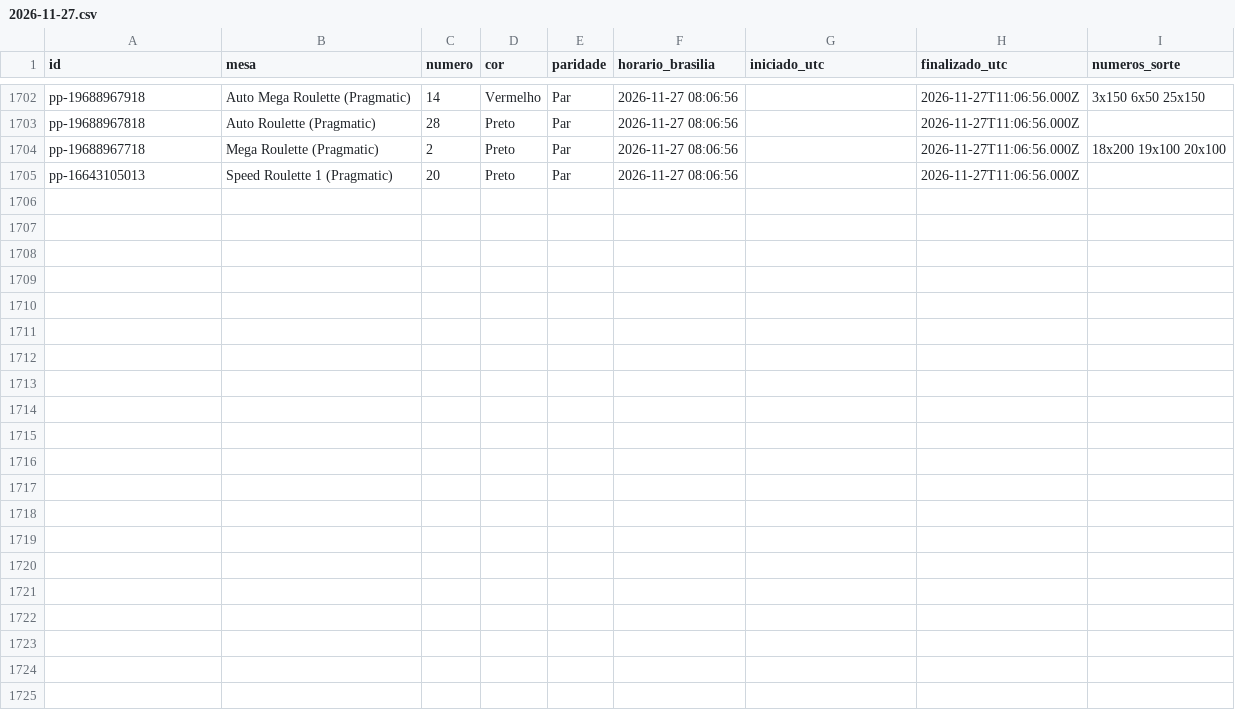
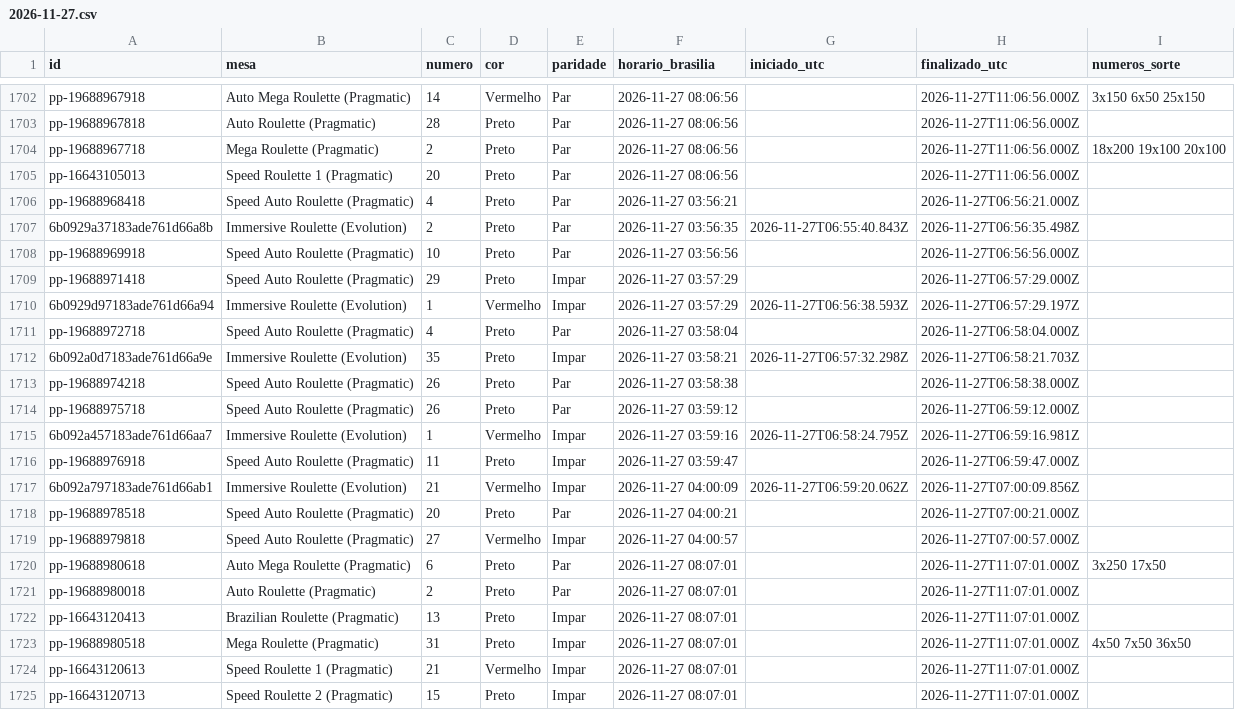
Before and after one commit to mr-ecktor/roleta-historico, a CSV file: dados/2026/2026-11-27.csv, drawn as a sheet; only a part is shown, gaps mark what is left out.

Commit message:
Dados: 2026-11-27 04:01

```diff
--- a/dados/2026/2026-11-27.csv
+++ b/dados/2026/2026-11-27.csv
@@ -1705 +1705,21 @@ pp-19688967718,Mega Roulette (Pragmatic),2,Preto,Par,2026-11-27 08:06:56,,2026-1
 pp-16643105013,Speed Roulette 1 (Pragmatic),20,Preto,Par,2026-11-27 08:06:56,,2026-11-27T11:06:56.000Z,
+pp-19688968418,Speed Auto Roulette (Pragmatic),4,Preto,Par,2026-11-27 03:56:21,,2026-11-27T06:56:21.000Z,
+6b0929a37183ade761d66a8b,Immersive Roulette (Evolution),2,Preto,Par,2026-11-27 03:56:35,2026-11-27T06:55:40.843Z,2026-11-27T06:56:35.498Z,
+pp-19688969918,Speed Auto Roulette (Pragmatic),10,Preto,Par,2026-11-27 03:56:56,,2026-11-27T06:56:56.000Z,
+pp-19688971418,Speed Auto Roulette (Pragmatic),29,Preto,Impar,2026-11-27 03:57:29,,2026-11-27T06:57:29.000Z,
+6b0929d97183ade761d66a94,Immersive Roulette (Evolution),1,Vermelho,Impar,2026-11-27 03:57:29,2026-11-27T06:56:38.593Z,2026-11-27T06:57:29.197Z,
+pp-19688972718,Speed Auto Roulette (Pragmatic),4,Preto,Par,2026-11-27 03:58:04,,2026-11-27T06:58:04.000Z,
+6b092a0d7183ade761d66a9e,Immersive Roulette (Evolution),35,Preto,Impar,2026-11-27 03:58:21,2026-11-27T06:57:32.298Z,2026-11-27T06:58:21.703Z,
+pp-19688974218,Speed Auto Roulette (Pragmatic),26,Preto,Par,2026-11-27 03:58:38,,2026-11-27T06:58:38.000Z,
+pp-19688975718,Speed Auto Roulette (Pragmatic),26,Preto,Par,2026-11-27 03:59:12,,2026-11-27T06:59:12.000Z,
+6b092a457183ade761d66aa7,Immersive Roulette (Evolution),1,Vermelho,Impar,2026-11-27 03:59:16,2026-11-27T06:58:24.795Z,2026-11-27T06:59:16.981Z,
+pp-19688976918,Speed Auto Roulette (Pragmatic),11,Preto,Impar,2026-11-27 03:59:47,,2026-11-27T06:59:47.000Z,
+6b092a797183ade761d66ab1,Immersive Roulette (Evolution),21,Vermelho,Impar,2026-11-27 04:00:09,2026-11-27T06:59:20.062Z,2026-11-27T07:00:09.856Z,
+pp-19688978518,Speed Auto Roulette (Pragmatic),20,Preto,Par,2026-11-27 04:00:21,,2026-11-27T07:00:21.000Z,
+pp-19688979818,Speed Auto Roulette (Pragmatic),27,Vermelho,Impar,2026-11-27 04:00:57,,2026-11-27T07:00:57.000Z,
+pp-19688980618,Auto Mega Roulette (Pragmatic),6,Preto,Par,2026-11-27 08:07:01,,2026-11-27T11:07:01.000Z,3x250 17x50
+pp-19688980018,Auto Roulette (Pragmatic),2,Preto,Par,2026-11-27 08:07:01,,2026-11-27T11:07:01.000Z,
+pp-16643120413,Brazilian Roulette (Pragmatic),13,Preto,Impar,2026-11-27 08:07:01,,2026-11-27T11:07:01.000Z,
+pp-19688980518,Mega Roulette (Pragmatic),31,Preto,Impar,2026-11-27 08:07:01,,2026-11-27T11:07:01.000Z,4x50 7x50 36x50
+pp-16643120613,Speed Roulette 1 (Pragmatic),21,Vermelho,Impar,2026-11-27 08:07:01,,2026-11-27T11:07:01.000Z,
+pp-16643120713,Speed Roulette 2 (Pragmatic),15,Preto,Impar,2026-11-27 08:07:01,,2026-11-27T11:07:01.000Z,
```
